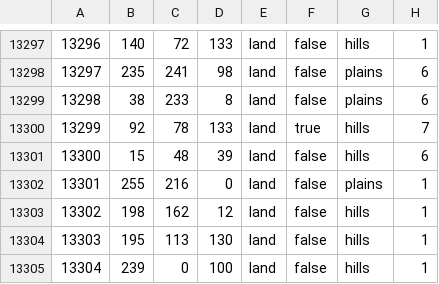
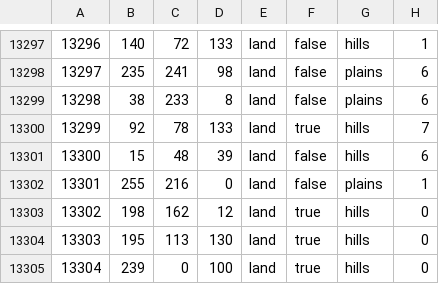
Before and after one commit to FireDaFlames/fuhrerredux-mod, a CSV file: map/definition.csv, drawn as a sheet; only a part is shown, gaps mark what is left out.

```diff
--- a/map/definition.csv
+++ b/map/definition.csv
@@ -13302,4 +13302,4 @@
 13301;255;216;0;land;false;plains;1
-13302;198;162;12;land;false;hills;1
-13303;195;113;130;land;false;hills;1
-13304;239;0;100;land;false;hills;1
+13302;198;162;12;land;true;hills;0
+13303;195;113;130;land;true;hills;0
+13304;239;0;100;land;true;hills;0
```
Also changed, not shown: 5 other files.
